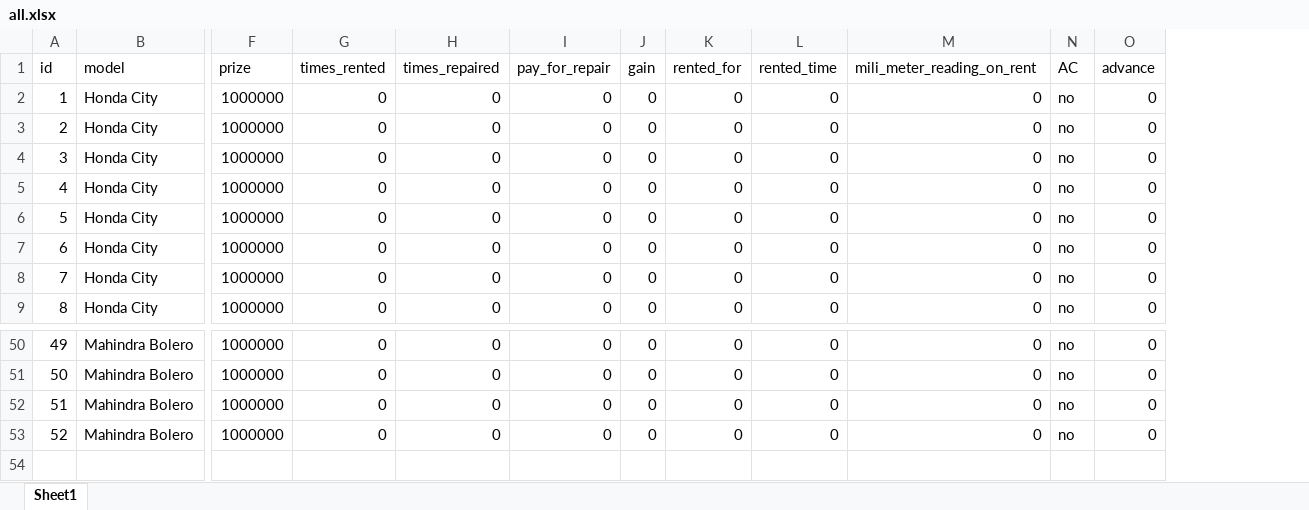
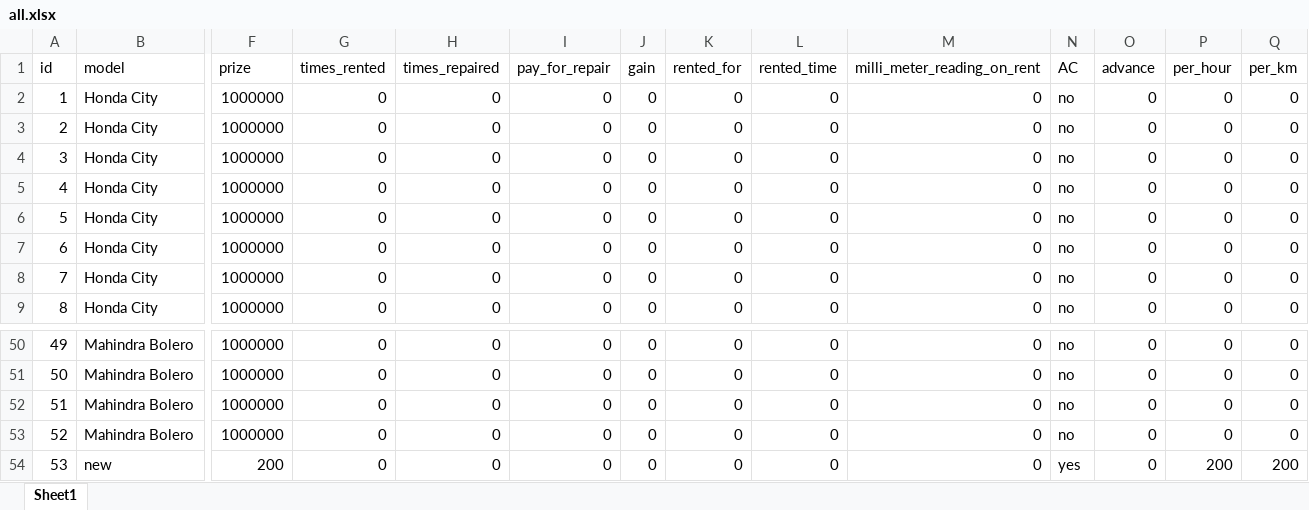
Before and after one commit to kamal7643/gp_project_rent_software, an Excel workbook: cache/all.xlsx, sheet Sheet1, drawn as a sheet; only a part is shown, gaps mark what is left out; values as stored, in another font and other column widths than the file's, no borders; rows hold the shown columns only; the diff names each change by its address in the sheet, - before the commit and + after, or states it on an @@ line.

```diff
--- a/cache/all.xlsx (sheet Sheet1)
+++ b/cache/all.xlsx (sheet Sheet1)
+column P (per_hour), rows 2-9: all 0; rows 50-53: all 0
+column Q (per_km), rows 2-9: all 0; rows 50-53: all 0
-M1: mili_meter_reading_on_rent
+M1: milli_meter_reading_on_rent
+row 54: 53 | new | 200 | 0 | 0 | 0 | 0 | 0 | 0 | 0 | yes | 0 | 200 | 200
```
Also changed, not shown: 11 other files.
